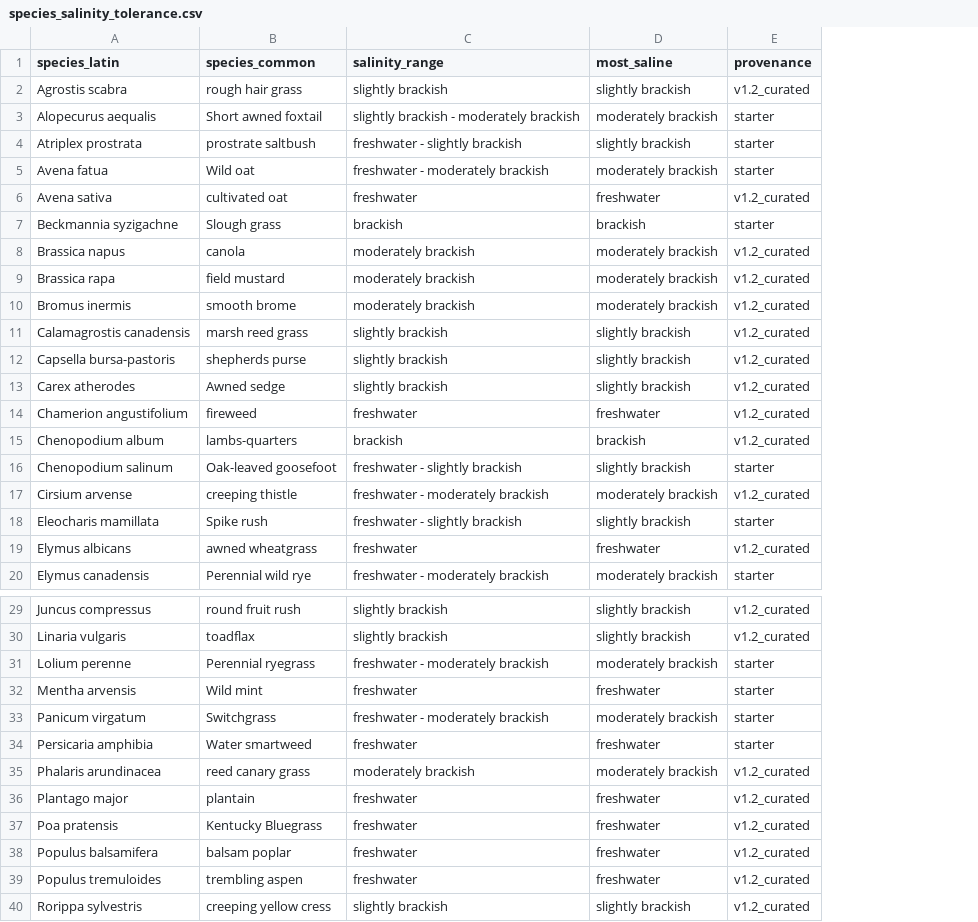
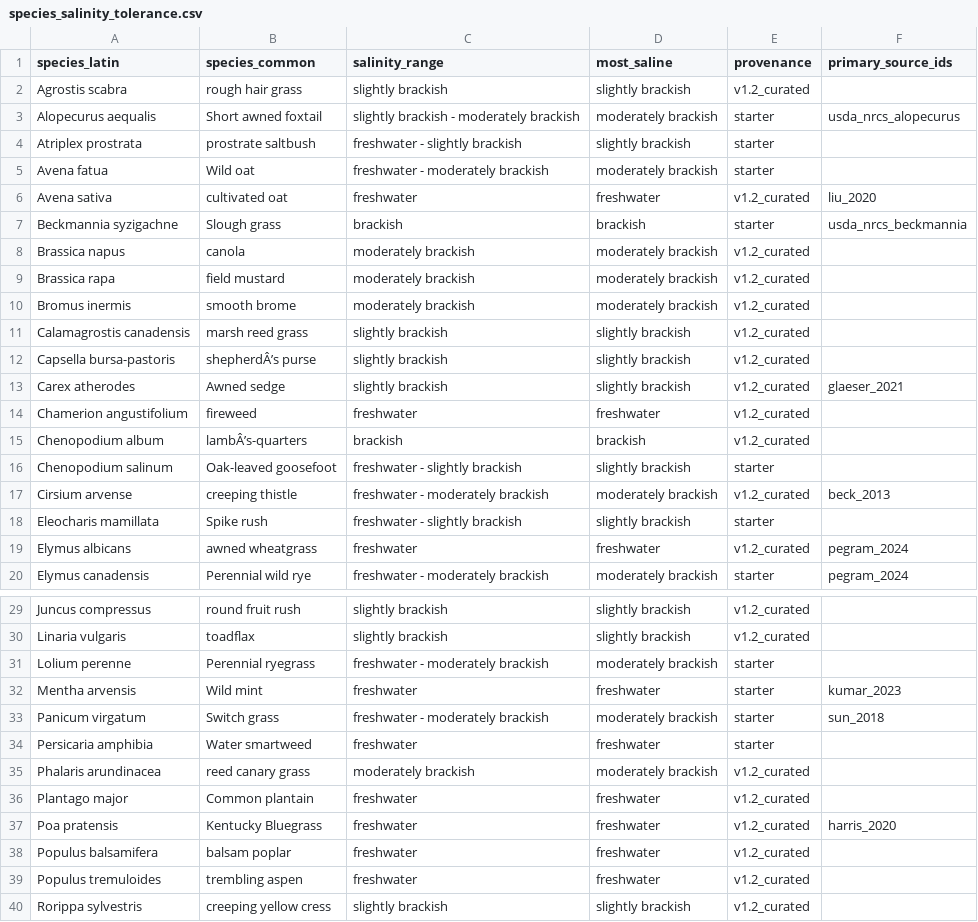
Before and after one commit to GreenPlanEdm/wetland-tools, a CSV file: data-raw/species_salinity_tolerance.csv, drawn as a sheet; only a part is shown, gaps mark what is left out; the diff names each change by its address in the sheet, - before the commit and + after, or states it on an @@ line.

```diff
--- a/data-raw/species_salinity_tolerance.csv
+++ b/data-raw/species_salinity_tolerance.csv
+column F (primary_source_ids), rows 3-20: usda_nrcs_alopecurus |  |  | liu_2020 | usda_nrcs_beckmannia |  |  |  |  |  | glaeser_2021 |  |  |  | beck_2013 |  | pegram_2024 | pegram_2024; rows 32-37: kumar_2023 | sun_2018 |  |  |  | harris_2020
-B12 (species_common): shepherds purse
+B12 (species_common): shepherdÂ’s purse
-B15 (species_common): lambs-quarters
+B15 (species_common): lambÂ’s-quarters
-B33 (species_common): Switchgrass
+B33 (species_common): Switch grass
-B36 (species_common): plantain
+B36 (species_common): Common plantain
```
Also changed, not shown: 2 other files.
